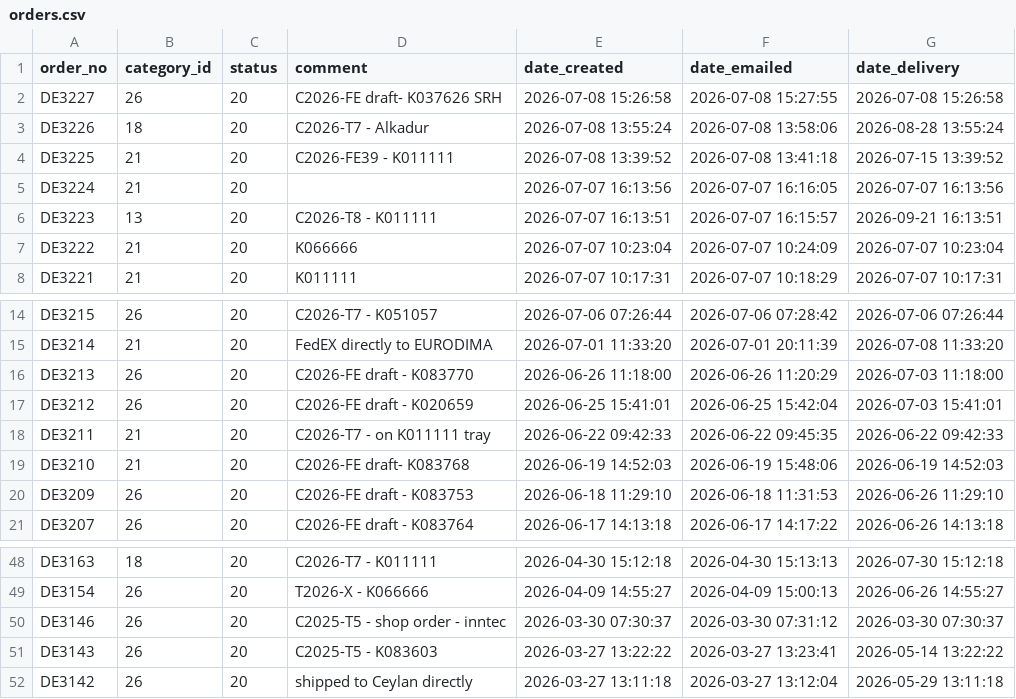
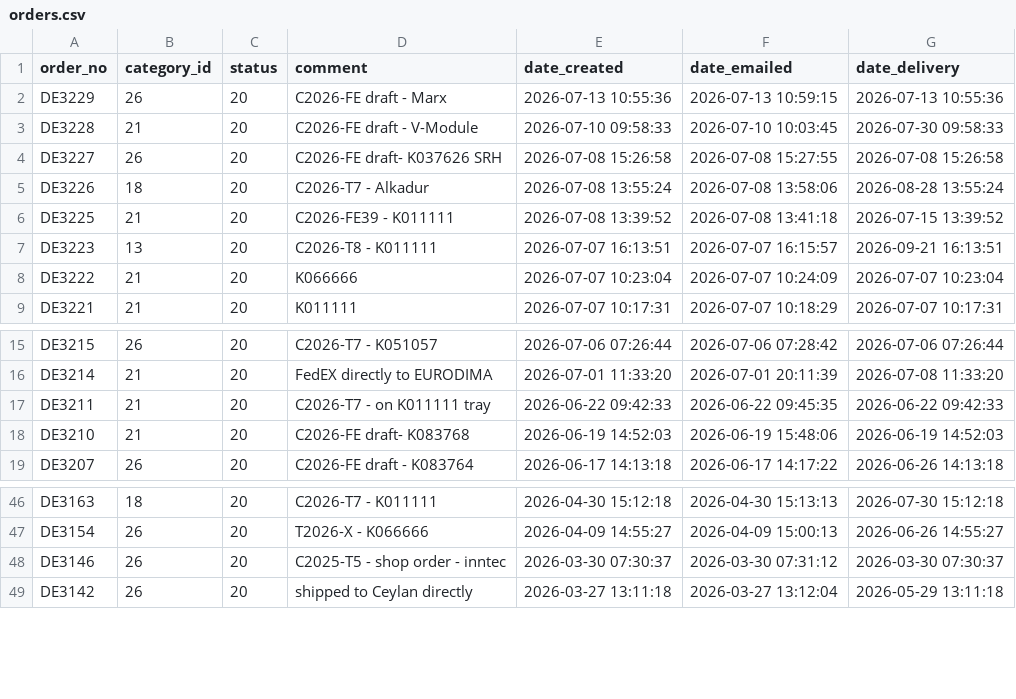
Before and after one commit to ikram-mever-codes/Gtech_Master, a CSV file: server/public/orders.csv, drawn as a sheet; only a part is shown, gaps mark what is left out.

```diff
--- a/server/public/orders.csv
+++ b/server/public/orders.csv
@@ -1,2 +1,4 @@
 order_no,category_id,status,comment,date_created,date_emailed,date_delivery
+DE3229,26,20,"C2026-FE draft - Marx","2026-07-13 10:55:36","2026-07-13 10:59:15","2026-07-13 10:55:36"
+DE3228,21,20,"C2026-FE draft - V-Module","2026-07-10 09:58:33","2026-07-10 10:03:45","2026-07-30 09:58:33"
 DE3227,26,20,"C2026-FE draft- K037626 SRH","2026-07-08 15:26:58","2026-07-08 15:27:55","2026-07-08 15:26:58"
@@ -4,3 +6,2 @@ DE3226,18,20,"C2026-T7 - Alkadur","2026-07-08 13:55:24","2026-07-08 13:58:06","2
 DE3225,21,20,"C2026-FE39 - K011111","2026-07-08 13:39:52","2026-07-08 13:41:18","2026-07-15 13:39:52"
-DE3224,21,20,,"2026-07-07 16:13:56","2026-07-07 16:16:05","2026-07-07 16:13:56"
 DE3223,13,20,"C2026-T8 - K011111","2026-07-07 16:13:51","2026-07-07 16:15:57","2026-09-21 16:13:51"
@@ -15,7 +16,4 @@ DE3215,26,20,"C2026-T7 - K051057","2026-07-06 07:26:44","2026-07-06 07:28:42","2
 DE3214,21,20,"FedEX directly to EURODIMA","2026-07-01 11:33:20","2026-07-01 20:11:39","2026-07-08 11:33:20"
-DE3213,26,20,"C2026-FE draft - K083770","2026-06-26 11:18:00","2026-06-26 11:20:29","2026-07-03 11:18:00"
-DE3212,26,20,"C2026-FE draft - K020659","2026-06-25 15:41:01","2026-06-25 15:42:04","2026-07-03 15:41:01"
 DE3211,21,20,"C2026-T7 - on K011111 tray","2026-06-22 09:42:33","2026-06-22 09:45:35","2026-06-22 09:42:33"
 DE3210,21,20,"C2026-FE draft- K083768","2026-06-19 14:52:03","2026-06-19 15:48:06","2026-06-19 14:52:03"
-DE3209,26,20,"C2026-FE draft - K083753","2026-06-18 11:29:10","2026-06-18 11:31:53","2026-06-26 11:29:10"
 DE3207,26,20,"C2026-FE draft - K083764","2026-06-17 14:13:18","2026-06-17 14:17:22","2026-06-26 14:13:18"
@@ -50,3 +48,2 @@ DE3154,26,20,"T2026-X - K066666","2026-04-09 14:55:27","2026-04-09 15:00:13","20
 DE3146,26,20,"C2025-T5 - shop order - inntec","2026-03-30 07:30:37","2026-03-30 07:31:12","2026-03-30 07:30:37"
-DE3143,26,20,"C2025-T5 - K083603","2026-03-27 13:22:22","2026-03-27 13:23:41","2026-05-14 13:22:22"
 DE3142,26,20,"shipped to Ceylan directly","2026-03-27 13:11:18","2026-03-27 13:12:04","2026-05-29 13:11:18"
```
Also changed, not shown: server/public/ItemIDs.csv, server/public/order_items.csv.
